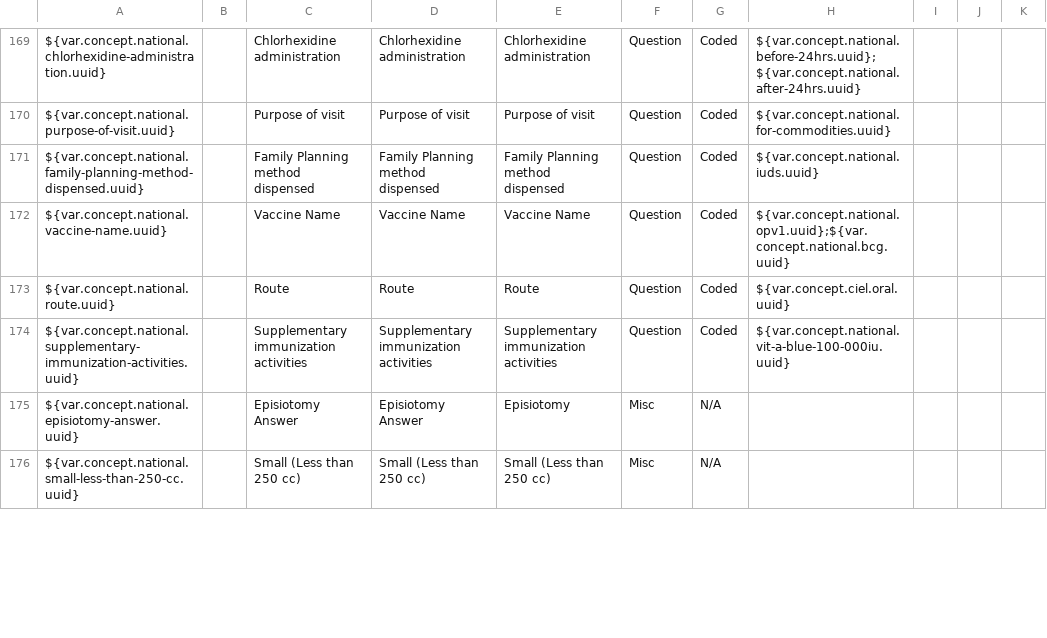
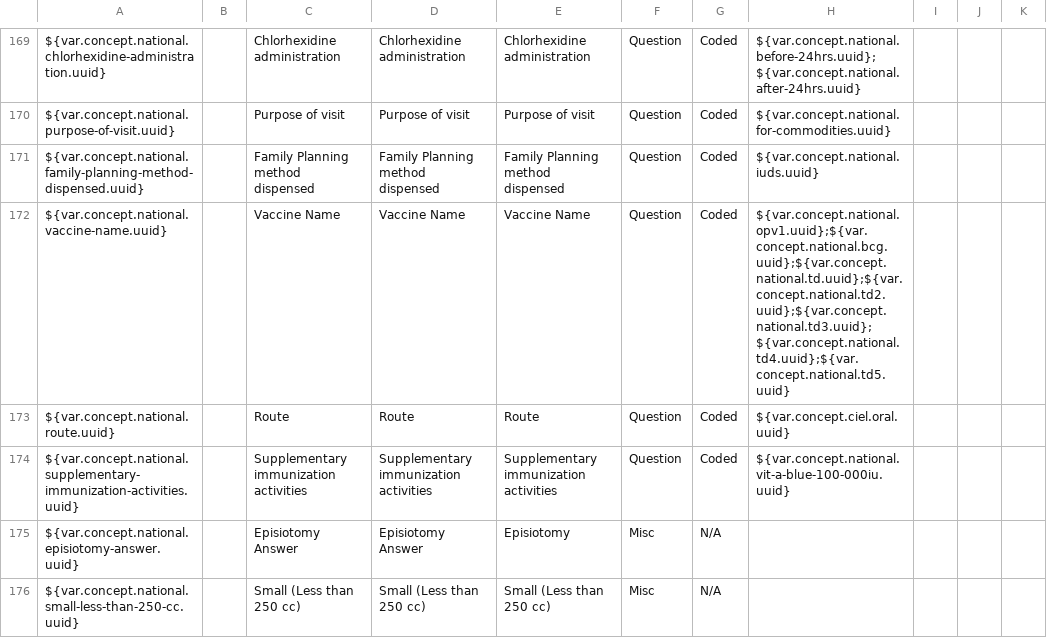
Before and after one commit to IntelliSOFT-Consulting/liberia-emr, a CSV file: content-packages/content-liberia-national/configuration/backend_configuration/concepts/concepts-national.csv, drawn as a sheet; only a part is shown, gaps mark what is left out.

```diff
--- a/content-packages/content-liberia-national/configuration/backend_configuration/concepts/concepts-national.csv
+++ b/content-packages/content-liberia-national/configuration/backend_configuration/concepts/concepts-national.csv
@@ -171,3 +171,3 @@ ${var.concept.national.purpose-of-visit.uuid},,Purpose of visit,Purpose of visit
 ${var.concept.national.family-planning-method-dispensed.uuid},,Family Planning method dispensed,Family Planning method dispensed,Family Planning method dispensed,Question,Coded,${var.concept.national.iuds.uuid},,,
-${var.concept.national.vaccine-name.uuid},,Vaccine Name,Vaccine Name,Vaccine Name,Question,Coded,${var.concept.national.opv1.uuid};${var.concept.national.bcg.uuid},,,
+${var.concept.national.vaccine-name.uuid},,Vaccine Name,Vaccine Name,Vaccine Name,Question,Coded,${var.concept.national.opv1.uuid};${var.concept.national.bcg.uuid};${var.concept.national.td.uuid};${var.concept.national.td2.uuid};${var.concept.national.td3.uuid};${var.concept.national.td4.uuid};${var.concept.national.td5.uuid},,,
 ${var.concept.national.route.uuid},,Route,Route,Route,Question,Coded,${var.concept.ciel.oral.uuid},,,
```
Also changed, not shown: 10 other files.
